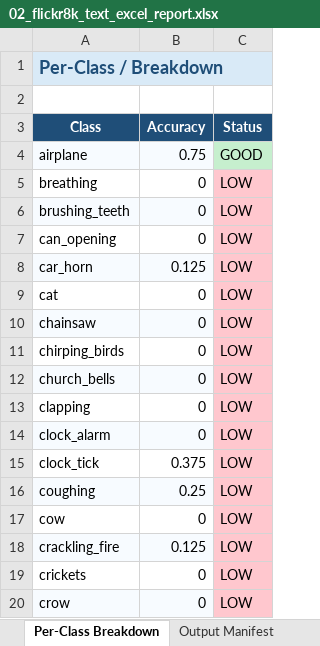
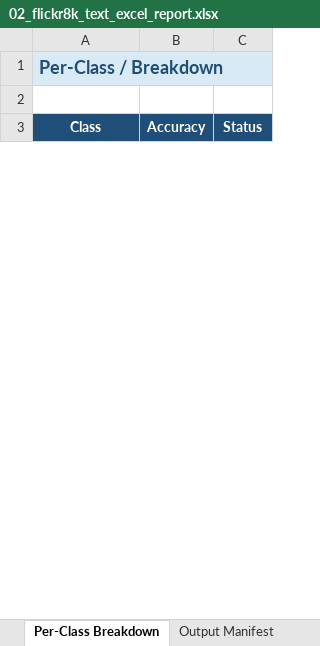
Before and after one commit to hntung23-HCMUS/ImageBind_ML_HCMUS_2026, an Excel workbook: ResultForText2/02_flickr8k_text_excel_report.xlsx, sheet Per-Class Breakdown, drawn as a sheet; only a part is shown; values as stored, in another font and other column widths than the file's, no borders; removed rows and columns are numbered as before the commit, all else as after; the diff covers the shown part only; the diff names each change by its address in the sheet, - before the commit and + after, or states it on an @@ line.

```diff
--- a/ResultForText2/02_flickr8k_text_excel_report.xlsx (sheet Per-Class Breakdown)
+++ b/ResultForText2/02_flickr8k_text_excel_report.xlsx (sheet Per-Class Breakdown)
-row 4: airplane | 0.75 | GOOD
-row 5: breathing | 0 | LOW
-row 6: brushing_teeth | 0 | LOW
-row 7: can_opening | 0 | LOW
-row 8: car_horn | 0.125 | LOW
-row 9: cat | 0 | LOW
-row 10: chainsaw | 0 | LOW
-row 11: chirping_birds | 0 | LOW
-row 12: church_bells | 0 | LOW
-row 13: clapping | 0 | LOW
-row 14: clock_alarm | 0 | LOW
-row 15: clock_tick | 0.375 | LOW
-row 16: coughing | 0.25 | LOW
-row 17: cow | 0 | LOW
-row 18: crackling_fire | 0.125 | LOW
-row 19: crickets | 0 | LOW
-row 20: crow | 0 | LOW
```
Also changed, not shown: 1 added row and 34 removed rows elsewhere in this sheet, sheet Ablation Summary, sheet Training Summary, sheet Evaluation Metrics, sheet Output Manifest, 18 other files.
